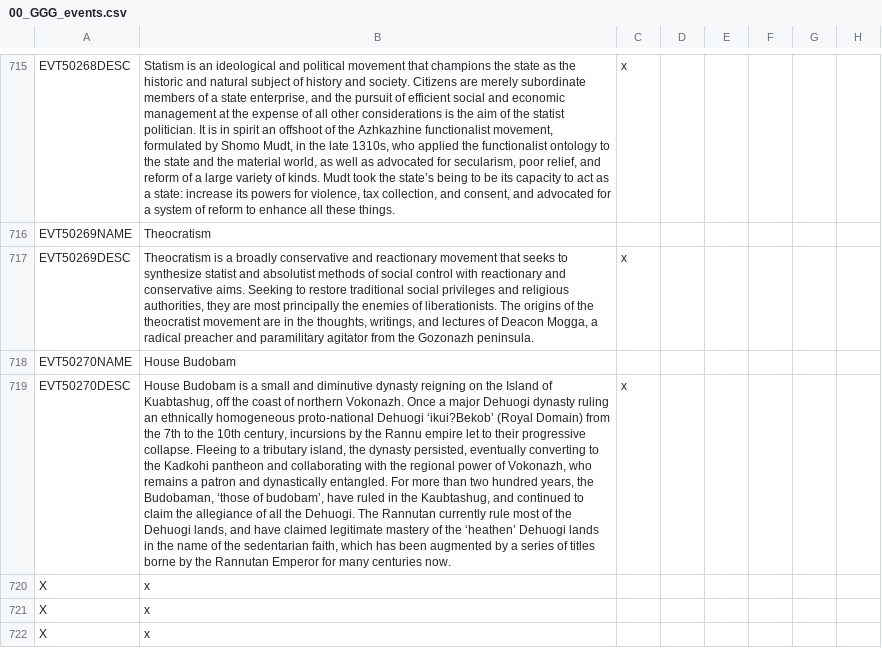
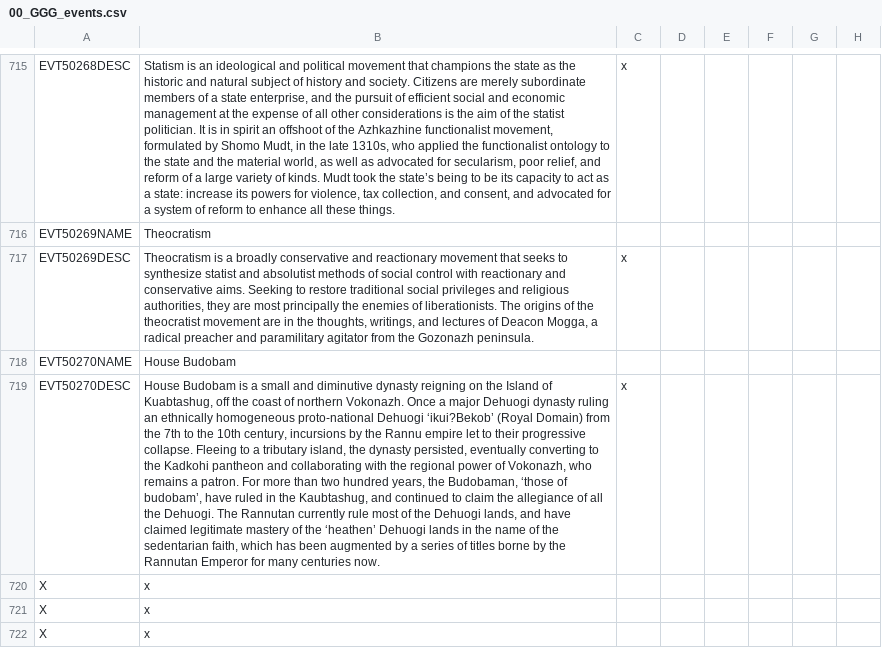
Before and after one commit to Gubelio/GGG, a CSV file: GGG/localisation/00_GGG_events.csv, drawn as a sheet; only a part is shown, gaps mark what is left out; the diff names each change by its address in the sheet, - before the commit and + after, or states it on an @@ line.

Commit message:
Update 00_GGG_events.csv

```diff
--- a/GGG/localisation/00_GGG_events.csv
+++ b/GGG/localisation/00_GGG_events.csv
-B719: …remains a patron and dynastically entangled. For more…
+B719: …remains a patron. For more…
```
